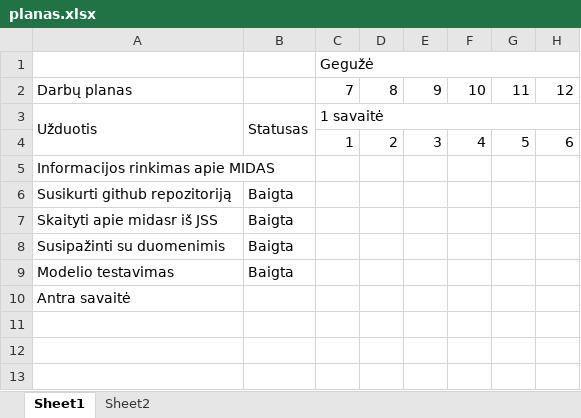
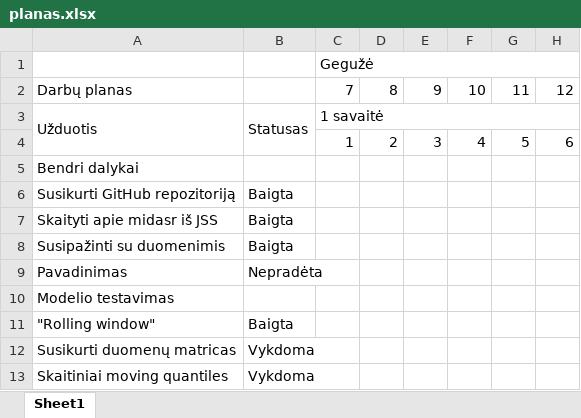
Before and after one commit to Manvydas/bakalauras, an Excel workbook: planas.xlsx, sheet Sheet1, drawn as a sheet; only a part is shown; values as stored, in another font and other column widths than the file's, no cell formats; conditional formats not drawn; removed rows and columns are numbered as before the commit, all else as after; rows hold the shown columns only; the diff names each change by its address in the sheet, - before the commit and + after, or states it on an @@ line.

```diff
--- a/planas.xlsx (sheet Sheet1)
+++ b/planas.xlsx (sheet Sheet1)
-sheet tab: Sheet2
-A5: Informacijos rinkimas apie MIDAS
+A5: Bendri dalykai
-A6: Susikurti github repozitoriją
+A6: Susikurti GitHub repozitoriją
+row 9: Pavadinimas | Nepradėta
-B10: Baigta
+B10: (empty)
-row 10: Antra savaitė
+row 11: "Rolling window" | Baigta
+row 12: Susikurti duomenų matricas | Vykdoma
+row 13: Skaitiniai moving quantiles | Vykdoma
```
Also changed, not shown: cell formats, 6 other files.
